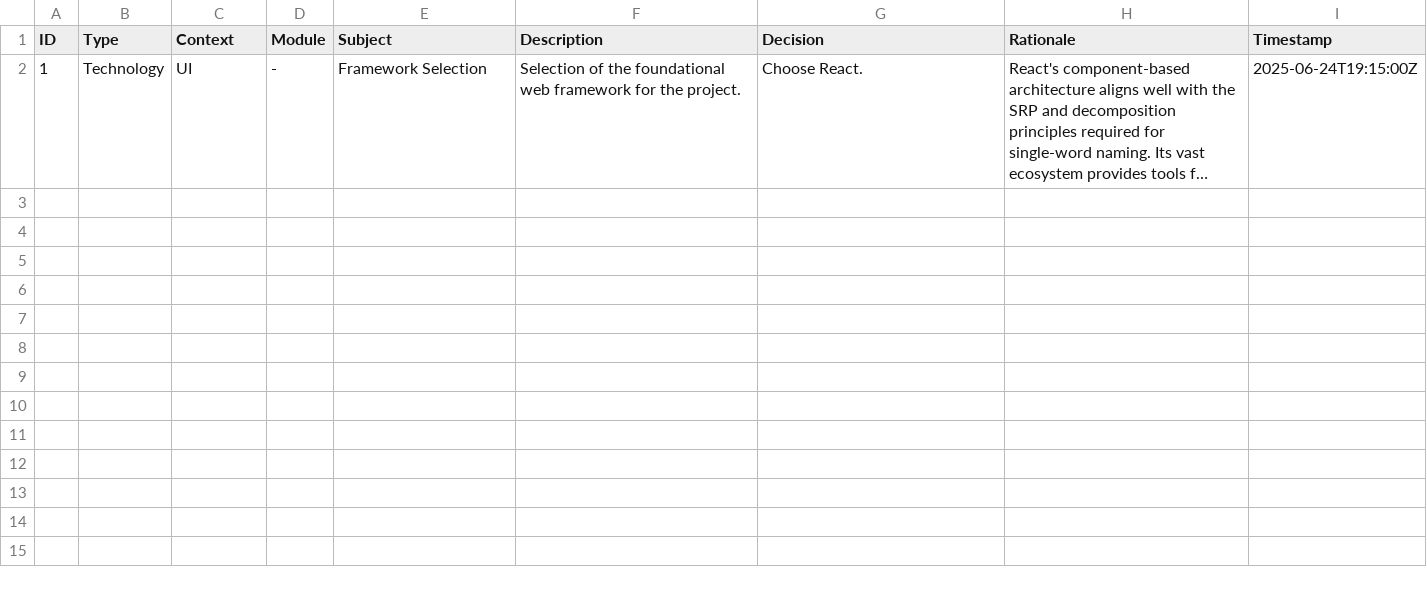
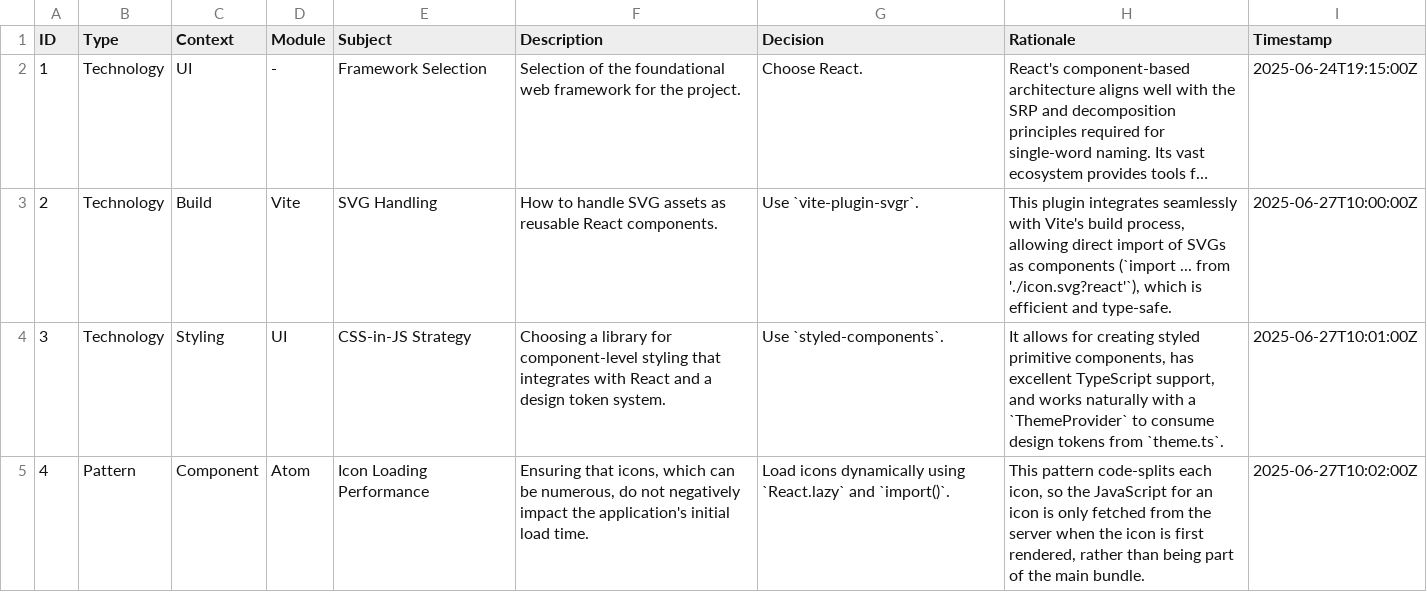
Before and after one commit to hoduyquocbao/languageui, a CSV file: memories.csv, drawn as a sheet; long unchanged cells end in …; the diff names each change by its address in the sheet, - before the commit and + after, or states it on an @@ line.

Commit message:
chore: Update project tracking files (todo, memories)

```diff
--- a/memories.csv
+++ b/memories.csv
+row 3: 2 | Technology | Build | Vite | SVG Handling | How to handle SVG assets as reusable React components. | Use `vite-plugin-svgr`. | This plugin integrates seamlessly with Vite's build process, allowing direct import of SVGs as components (`import ... from './icon.svg?react'`), which is efficient and type-safe. | 2025-06-27T10:00:00Z
+row 4: 3 | Technology | Styling | UI | CSS-in-JS Strategy | Choosing a library for component-level styling that integrates with React and a design token system. | Use `styled-components`. | It allows for creating styled primitive components, has excellent TypeScript support, and works naturally with a `ThemeProvider` to consume design tokens from `theme.ts`. | 2025-06-27T10:01:00Z
+row 5: 4 | Pattern | Component | Atom | Icon Loading Performance | Ensuring that icons, which can be numerous, do not negatively impact the application's initial load time. | Load icons dynamically using `React.lazy` and `import()`. | This pattern code-splits each icon, so the JavaScript for an icon is only fetched from the server when the icon is first rendered, rather than being part of the main bundle. | 2025-06-27T10:02:00Z
```
Also changed, not shown: todo.csv.
